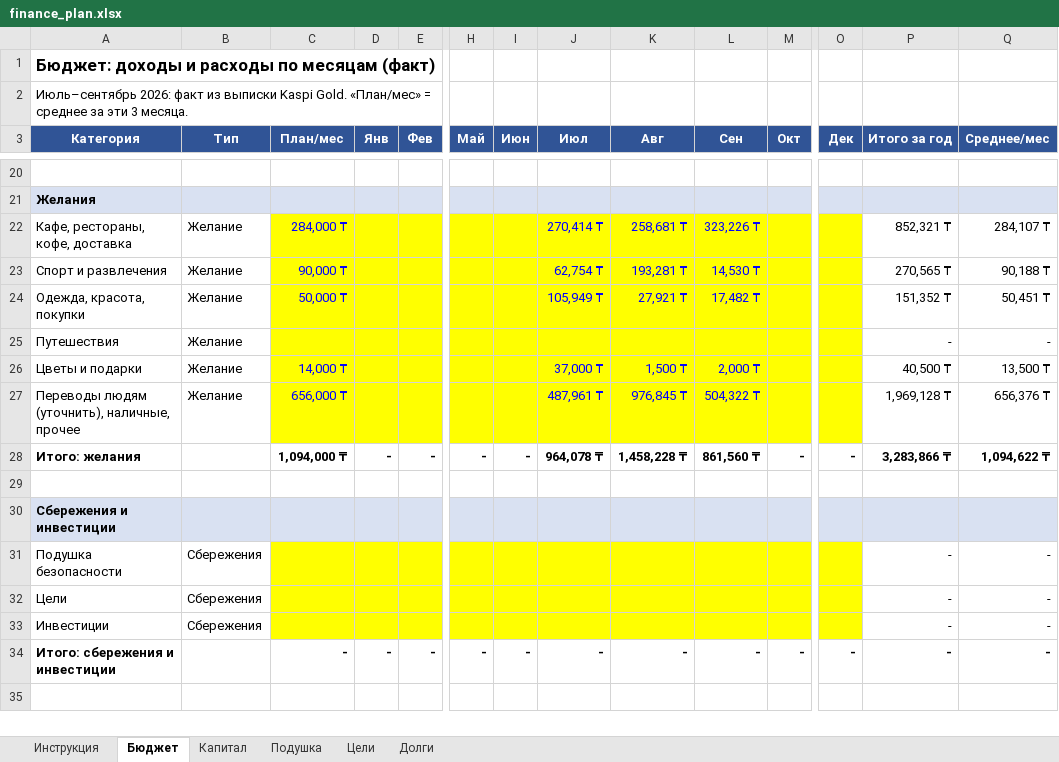
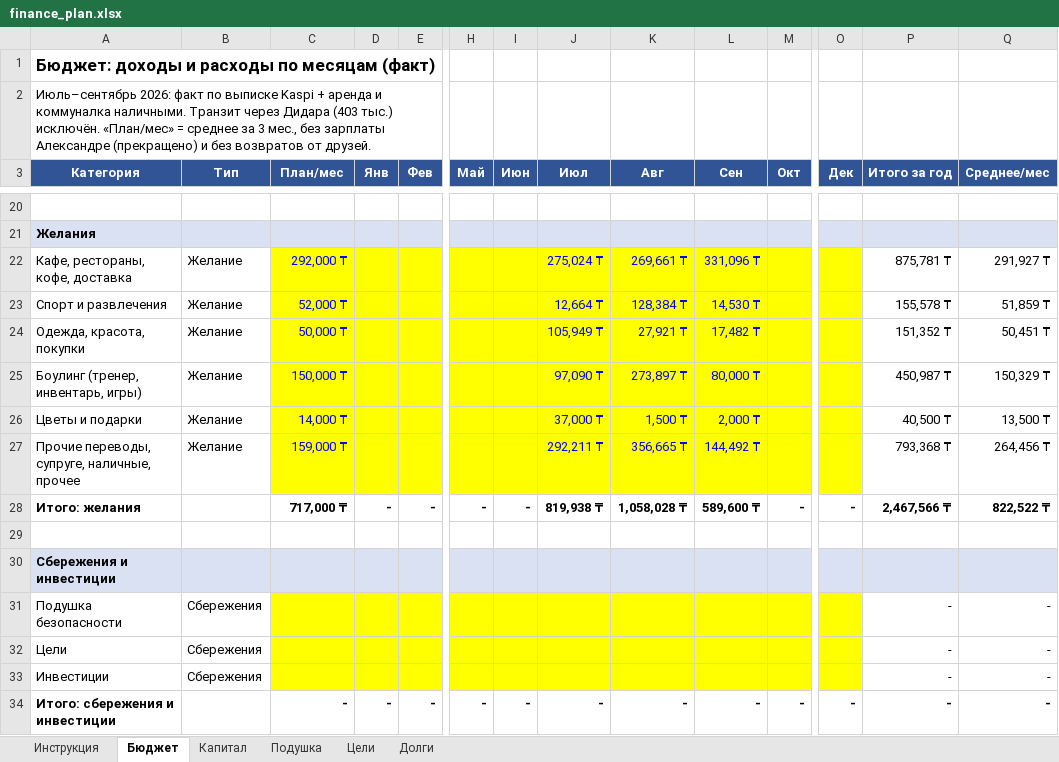
Before and after one commit to AlexandrTs7/1, an Excel workbook: finance/finance_plan.xlsx, sheet Бюджет, drawn as a sheet; only a part is shown, gaps mark what is left out; the shorter side is filled out with more unchanged rows; values as stored, in another font and other column widths than the file's, no borders; removed rows and columns are numbered as before the commit, all else as after; rows hold the shown columns only; the diff covers the shown part only; the diff names each change by its address in the sheet, - before the commit and + after, or states it on an @@ line.

```diff
--- a/finance/finance_plan.xlsx (sheet Бюджет)
+++ b/finance/finance_plan.xlsx (sheet Бюджет)
-A2 (Категория): …2026: факт из выписки Kaspi Gold. «План/мес» = среднее за эти 3 месяца.
+A2 (Категория): …2026: факт по выписке Kaspi + аренда и коммуналка наличными. Транзит через Дидара (403 тыс.) исключён. «План/мес» = среднее за 3 мес., без зарплаты Александре (прекращено) и без возвратов от друзей.
-C22 (План/мес): 284,000 ₸
+C22 (План/мес): 292,000 ₸
-J22 (Июл): 270,414 ₸
+J22 (Июл): 275,024 ₸
-K22 (Авг): 258,681 ₸
+K22 (Авг): 269,661 ₸
-L22 (Сен): 323,226 ₸
+L22 (Сен): 331,096 ₸
-P22 (Итого за год): 852,321 ₸
+P22 (Итого за год): 875,781 ₸
-Q22 (Среднее/мес): 284,107 ₸
+Q22 (Среднее/мес): 291,927 ₸
-C23 (План/мес): 90,000 ₸
+C23 (План/мес): 52,000 ₸
-J23 (Июл): 62,754 ₸
+J23 (Июл): 12,664 ₸
-K23 (Авг): 193,281 ₸
+K23 (Авг): 128,384 ₸
-P23 (Итого за год): 270,565 ₸
+P23 (Итого за год): 155,578 ₸
-Q23 (Среднее/мес): 90,188 ₸
+Q23 (Среднее/мес): 51,859 ₸
-row 25: Путешествия | Желание |  |  |  |  |  |  |  |  |  |  | - | -
+row 25: Боулинг (тренер, инвентарь, игры) | Желание | 150,000 ₸ |  |  |  |  | 97,090 ₸ | 273,897 ₸ | 80,000 ₸ |  |  | 450,987 ₸ | 150,329 ₸
-row 27: Переводы людям (уточнить), наличные, прочее | Желание | 656,000 ₸ |  |  |  |  | 487,961 ₸ | 976,845 ₸ | 504,322 ₸ |  |  | 1,969,128 ₸ | 656,376 ₸
+row 27: Прочие переводы, супруге, наличные, прочее | Желание | 159,000 ₸ |  |  |  |  | 292,211 ₸ | 356,665 ₸ | 144,492 ₸ |  |  | 793,368 ₸ | 264,456 ₸
-C28 (План/мес): 1,094,000 ₸
+C28 (План/мес): 717,000 ₸
-J28 (Июл): 964,078 ₸
+J28 (Июл): 819,938 ₸
-K28 (Авг): 1,458,228 ₸
+K28 (Авг): 1,058,028 ₸
-L28 (Сен): 861,560 ₸
+L28 (Сен): 589,600 ₸
-P28 (Итого за год): 3,283,866 ₸
+P28 (Итого за год): 2,467,566 ₸
-Q28 (Среднее/мес): 1,094,622 ₸
+Q28 (Среднее/мес): 822,522 ₸
```
Also changed, not shown: 3 added rows, 3 removed rows and 36 edited cells elsewhere in this sheet, sheet Подушка.
